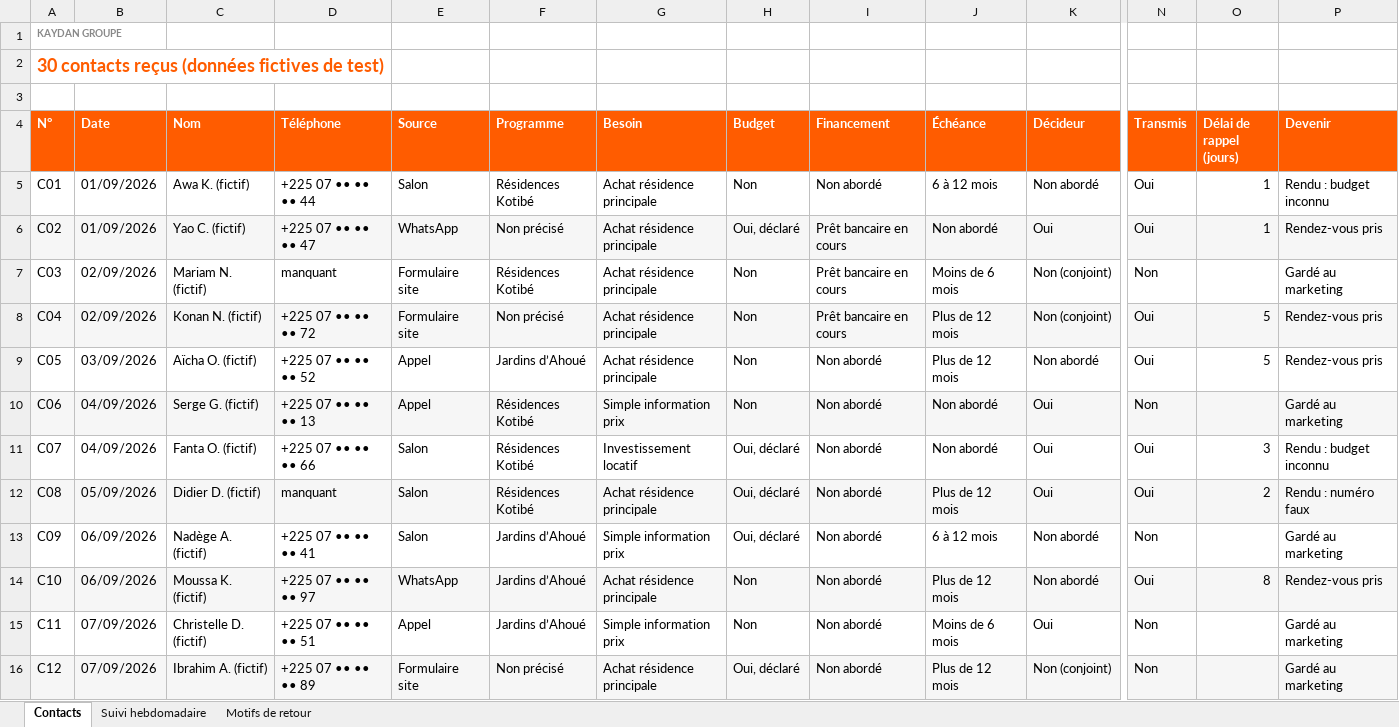
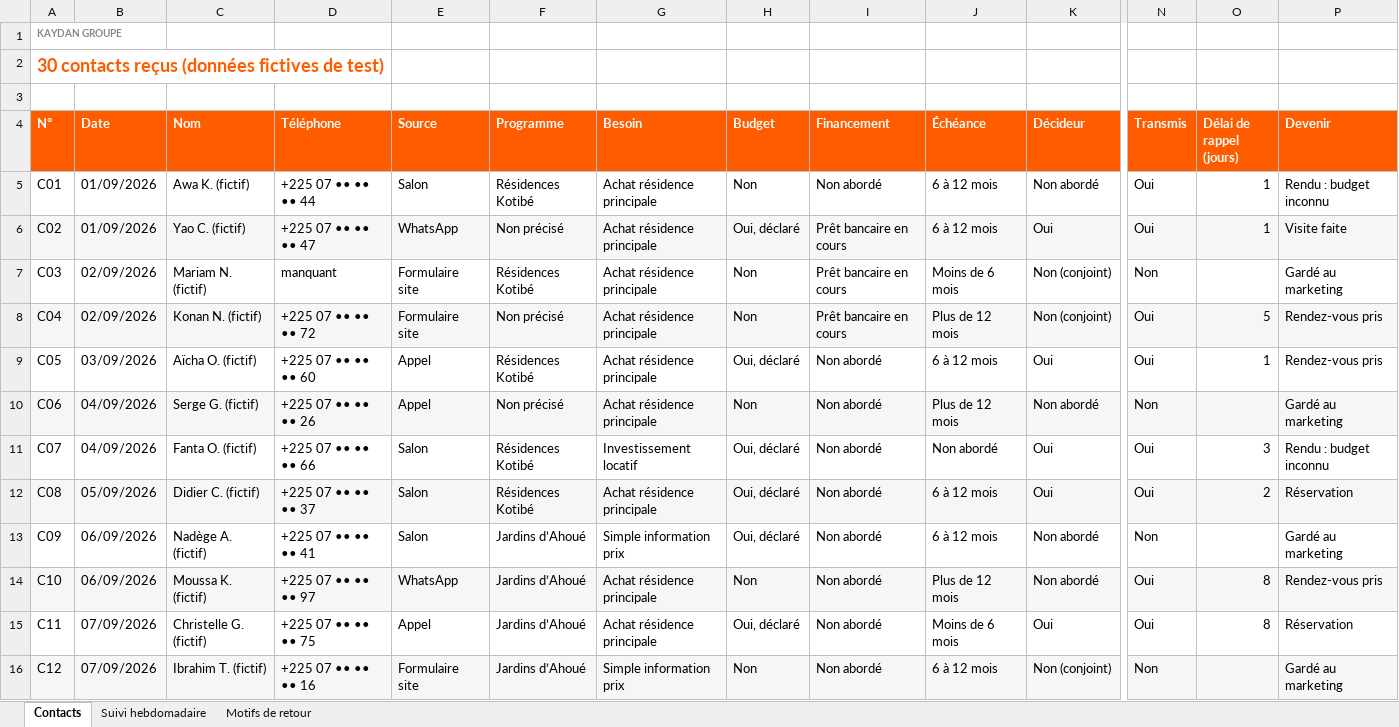
Before and after one commit to leslita06/fatima-unifood-fictif, an Excel workbook: ftmn/FTM-N03/2026-10-20_suivi-contacts-ventes-marketing.xlsx, sheet Contacts, drawn as a sheet; only a part is shown, gaps mark what is left out; values as stored, in another font and other column widths than the file's, no borders; the diff covers the shown part only; the diff names each change by its address in the sheet, - before the commit and + after, or states it on an @@ line.

Commit message:
FTM-N03 2026-10-20_suivi-contacts-ventes-marketing.xlsx

```diff
--- a/ftmn/FTM-N03/2026-10-20_suivi-contacts-ventes-marketing.xlsx (sheet Contacts)
+++ b/ftmn/FTM-N03/2026-10-20_suivi-contacts-ventes-marketing.xlsx (sheet Contacts)
-J6 (Échéance): Non abordé
+J6 (Échéance): 6 à 12 mois
-P6 (Devenir): Rendez-vous pris
+P6 (Devenir): Visite faite
-D9 (Téléphone): +225 07 •• •• •• 52
+D9 (Téléphone): +225 07 •• •• •• 60
-F9 (Programme): Jardins d’Ahoué
+F9 (Programme): Résidences Kotibé
-H9 (Budget): Non
+H9 (Budget): Oui, déclaré
-J9 (Échéance): Plus de 12 mois
+J9 (Échéance): 6 à 12 mois
-K9 (Décideur): Non abordé
+K9 (Décideur): Oui
-O9 (Délai de rappel (jours)): 5
+O9 (Délai de rappel (jours)): 1
-D10 (Téléphone): +225 07 •• •• •• 13
+D10 (Téléphone): +225 07 •• •• •• 26
-F10 (Programme): Résidences Kotibé
+F10 (Programme): Non précisé
-G10 (Besoin): Simple information prix
+G10 (Besoin): Achat résidence principale
-J10 (Échéance): Non abordé
+J10 (Échéance): Plus de 12 mois
-K10 (Décideur): Oui
+K10 (Décideur): Non abordé
-C12 (Nom): Didier D. (fictif)
+C12 (Nom): Didier C. (fictif)
-D12 (Téléphone): manquant
+D12 (Téléphone): +225 07 •• •• •• 37
-J12 (Échéance): Plus de 12 mois
+J12 (Échéance): 6 à 12 mois
-P12 (Devenir): Rendu : numéro faux
+P12 (Devenir): Réservation
-C15 (Nom): Christelle D. (fictif)
+C15 (Nom): Christelle G. (fictif)
-D15 (Téléphone): +225 07 •• •• •• 51
+D15 (Téléphone): +225 07 •• •• •• 75
-G15 (Besoin): Simple information prix
+G15 (Besoin): Achat résidence principale
-H15 (Budget): Non
+H15 (Budget): Oui, déclaré
-N15 (Transmis): Non
+N15 (Transmis): Oui
-O15 (Délai de rappel (jours)): (empty)
+O15 (Délai de rappel (jours)): 8
-P15 (Devenir): Gardé au marketing
+P15 (Devenir): Réservation
-C16 (Nom): Ibrahim A. (fictif)
+C16 (Nom): Ibrahim T. (fictif)
-D16 (Téléphone): +225 07 •• •• •• 89
+D16 (Téléphone): +225 07 •• •• •• 16
-F16 (Programme): Non précisé
+F16 (Programme): Jardins d’Ahoué
-G16 (Besoin): Achat résidence principale
+G16 (Besoin): Simple information prix
-H16 (Budget): Oui, déclaré
+H16 (Budget): Non
-J16 (Échéance): Plus de 12 mois
+J16 (Échéance): 6 à 12 mois
```
Also changed, not shown: 73 edited cells elsewhere in this sheet.
